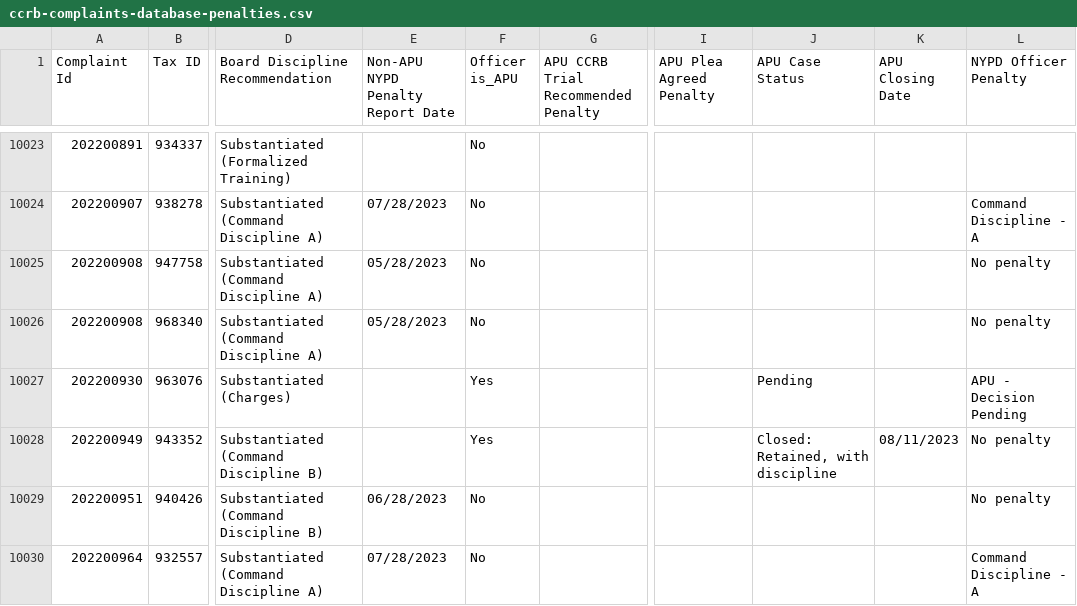
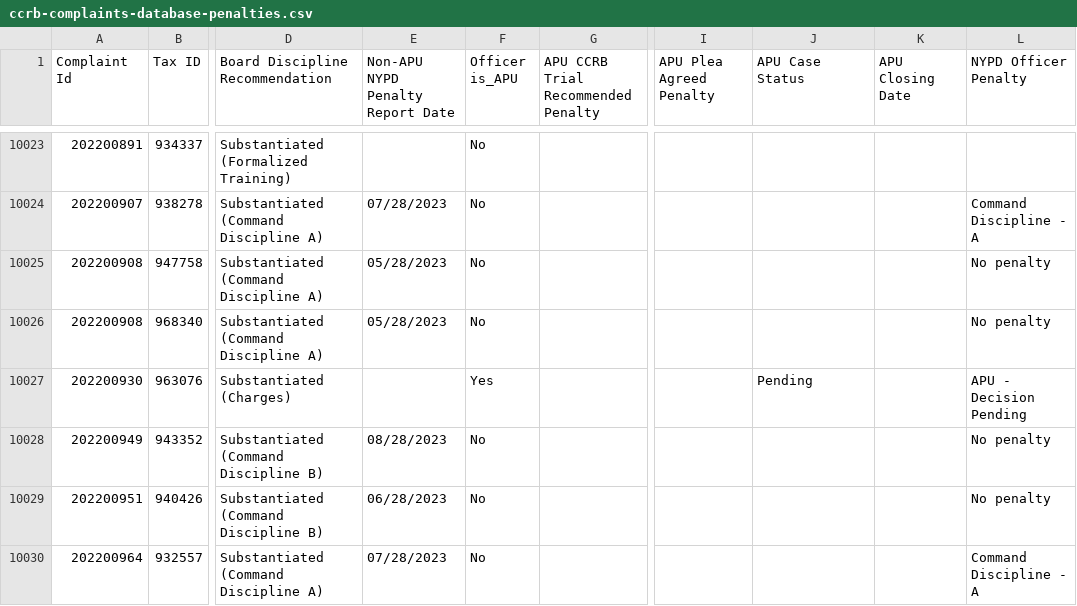
Before and after one commit to ryanwatkins/ccrb-complaint-records, a CSV file: ccrb-complaints-database-penalties.csv, drawn as a sheet; only a part is shown, gaps mark what is left out; the diff names each change by its address in the sheet, - before the commit and + after, or states it on an @@ line.

```diff
--- a/ccrb-complaints-database-penalties.csv
+++ b/ccrb-complaints-database-penalties.csv
-E10028 (Non-APU NYPD Penalty Report Date): (empty)
+E10028 (Non-APU NYPD Penalty Report Date): 08/28/2023
-F10028 (Officer is_APU): Yes
+F10028 (Officer is_APU): No
-J10028 (APU Case Status): Closed: Retained, with discipline
+J10028 (APU Case Status): (empty)
-K10028 (APU Closing Date): 08/11/2023
+K10028 (APU Closing Date): (empty)
```
Also changed, not shown: 2 other files.
